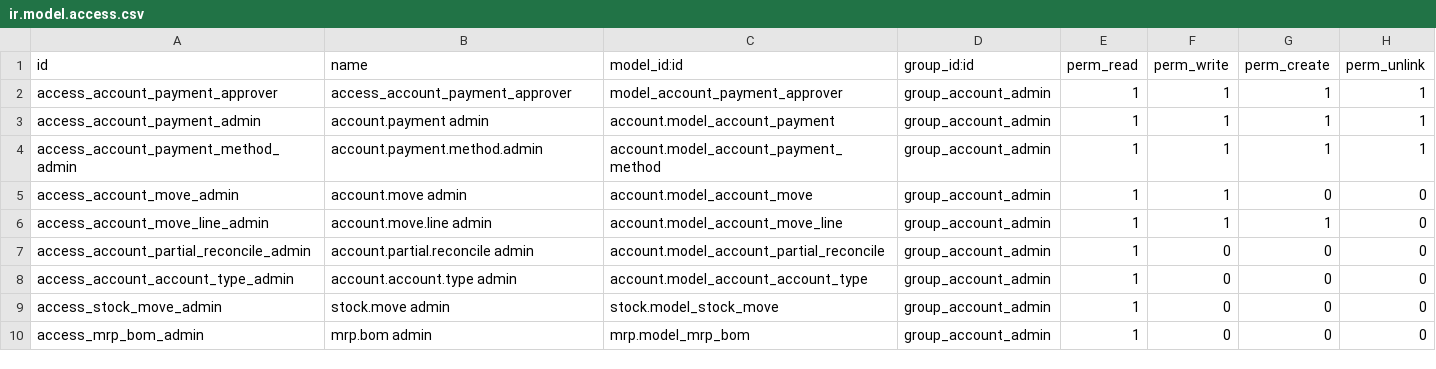
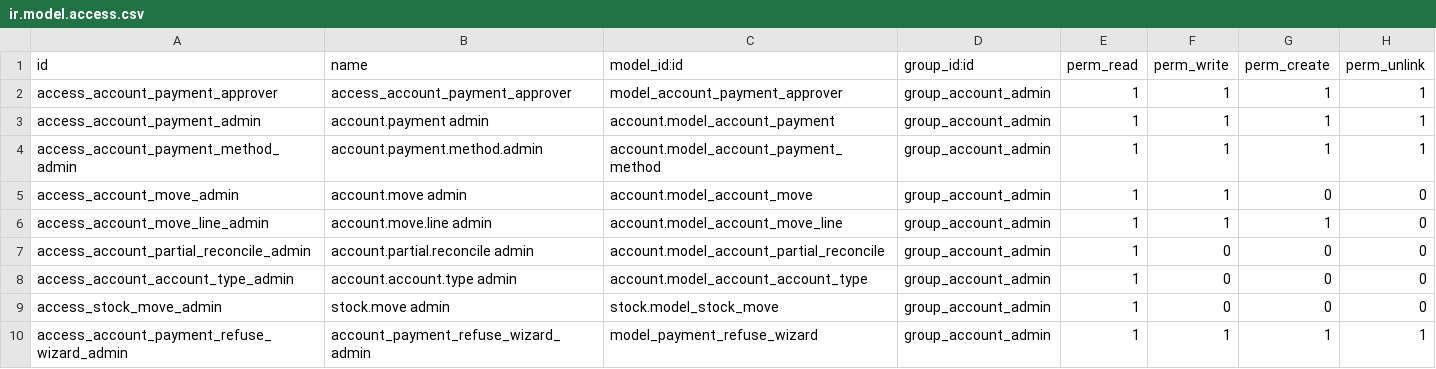
Before and after one commit to winaunnng/ige-13testBak, a CSV file: sme_payment_approval/security/ir.model.access.csv, drawn as a sheet.

```diff
--- a/sme_payment_approval/security/ir.model.access.csv
+++ b/sme_payment_approval/security/ir.model.access.csv
@@ -9,2 +9,2 @@ access_account_account_type_admin,account.account.type admin,account.model_accou
 access_stock_move_admin,stock.move admin,stock.model_stock_move,group_account_admin,1,0,0,0
-access_mrp_bom_admin,mrp.bom admin,mrp.model_mrp_bom,group_account_admin,1,0,0,0
+access_account_payment_refuse_wizard_admin,account_payment_refuse_wizard_admin,model_payment_refuse_wizard,group_account_admin,1,1,1,1
```
Also changed, not shown: 10 other files.
